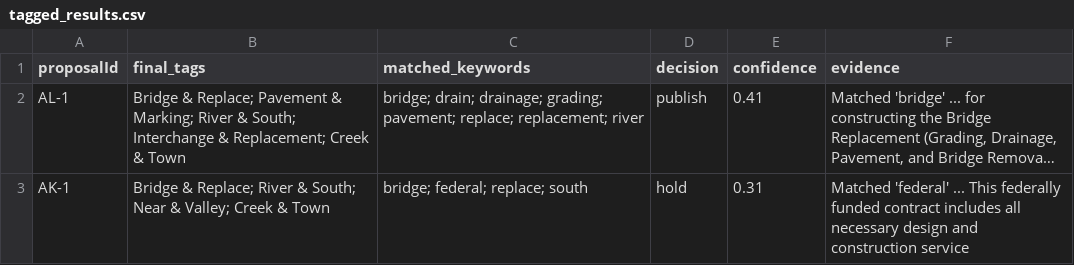
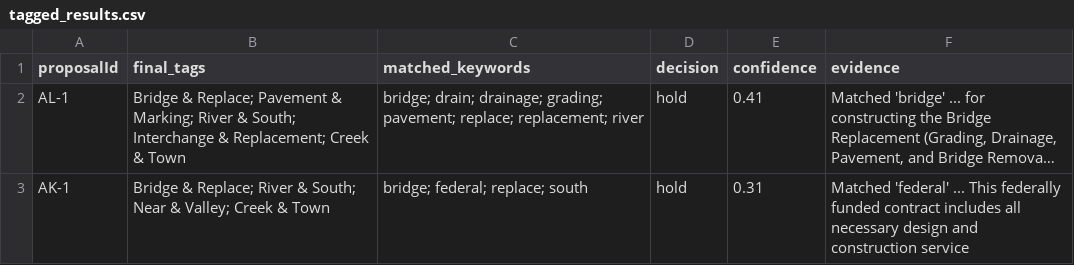
Before and after one commit to HCury/LangGraph-Exercise, a CSV file: outputs/tagged_results.csv, drawn as a sheet; only a part is shown; long unchanged cells end in …; the diff covers the shown part only; the diff names each change by its address in the sheet, - before the commit and + after, or states it on an @@ line.

```diff
--- a/outputs/tagged_results.csv
+++ b/outputs/tagged_results.csv
-D2 (decision): publish
+D2 (decision): hold
```
Also changed, not shown: 8 edited cells elsewhere in this file, 2 other files.
